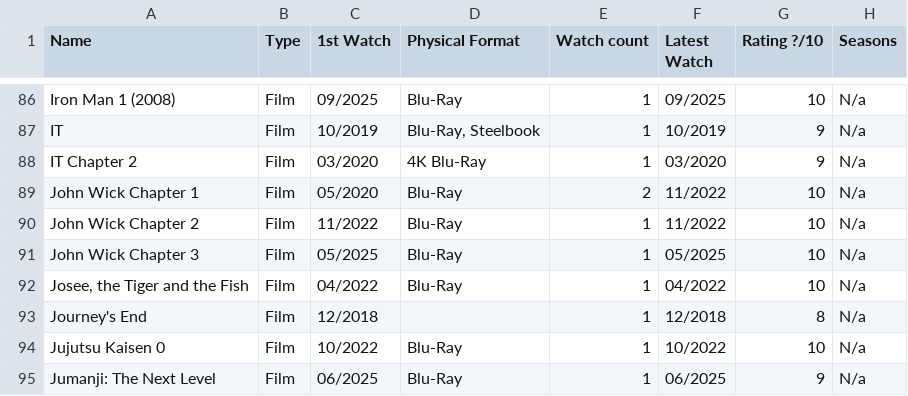
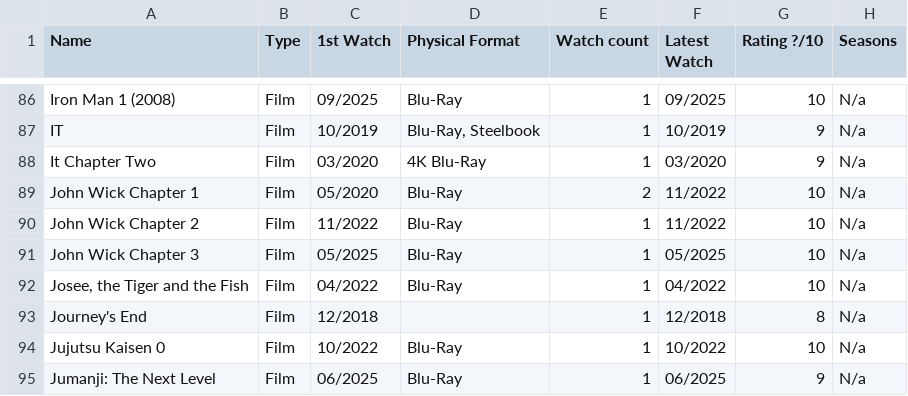
Before and after one commit to raulblideran/watched-films, a CSV file: movies.csv, drawn as a sheet; only a part is shown, gaps mark what is left out; the diff names each change by its address in the sheet, - before the commit and + after, or states it on an @@ line.

Commit message:
Updated the csv

```diff
--- a/movies.csv
+++ b/movies.csv
-A88 (Name): IT Chapter 2
+A88 (Name): It Chapter Two
```
